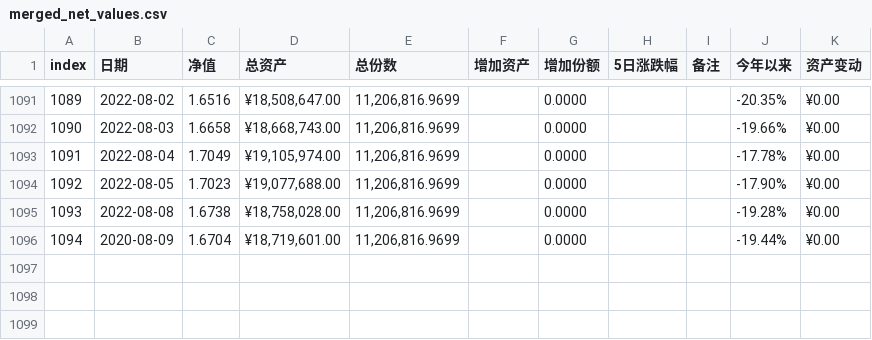
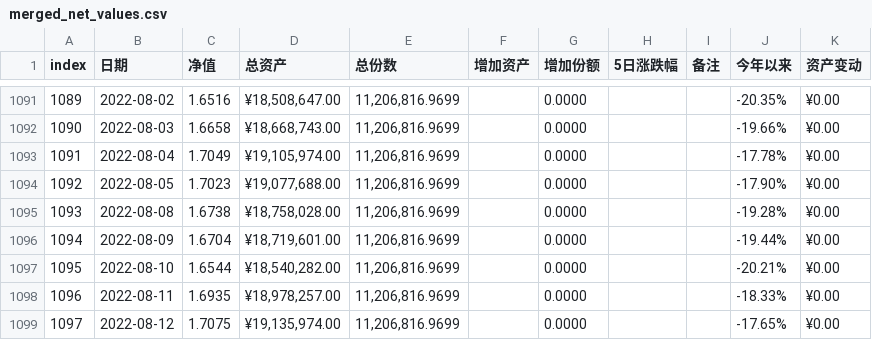
Before and after one commit to yapex/y_stocks, a CSV file: data/san_yang_kai_tai/merged_net_values.csv, drawn as a sheet; only a part is shown, gaps mark what is left out.

```diff
--- a/data/san_yang_kai_tai/merged_net_values.csv
+++ b/data/san_yang_kai_tai/merged_net_values.csv
@@ -1095,2 +1095,5 @@ index,日期,净值,总资产,总份数,增加资产,增加份额,5日涨跌幅,
 1093,2022-08-08,1.6738,"¥18,758,028.00","11,206,816.9699",,0.0000,,,-19.28%,¥0.00
-1094,2020-08-09,1.6704,"¥18,719,601.00","11,206,816.9699",,0.0000,,,-19.44%,¥0.00
+1094,2022-08-09,1.6704,"¥18,719,601.00","11,206,816.9699",,0.0000,,,-19.44%,¥0.00
+1095,2022-08-10,1.6544,"¥18,540,282.00","11,206,816.9699",,0.0000,,,-20.21%,¥0.00
+1096,2022-08-11,1.6935,"¥18,978,257.00","11,206,816.9699",,0.0000,,,-18.33%,¥0.00
+1097,2022-08-12,1.7075,"¥19,135,974.00","11,206,816.9699",,0.0000,,,-17.65%,¥0.00
```
Also changed, not shown: data/san_yang_kai_tai/净值-2022-净值.csv, 3 other files.
